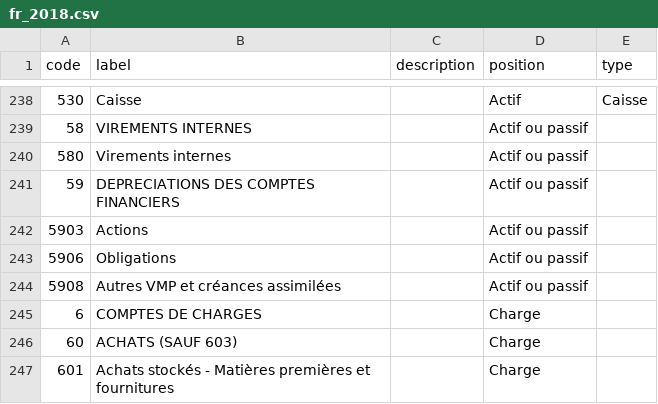
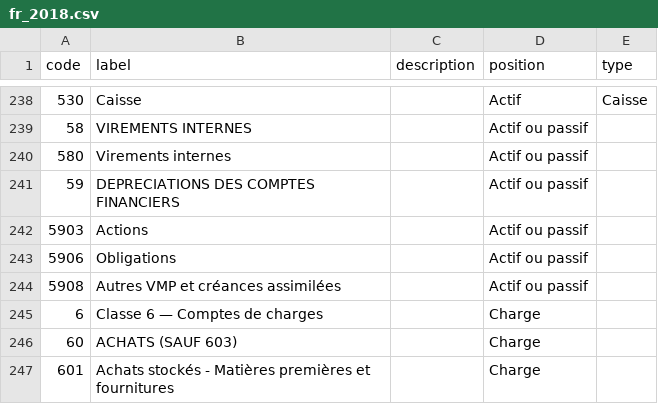
Before and after one commit to paheko/paheko, a CSV file: src/include/data/charts/fr_2018.csv, drawn as a sheet; only a part is shown, gaps mark what is left out.

Commit message:
Fix: account label
FossilOrigin-Name: de3cca9b2ec05d7344d8e0d40553ceda8627b639

```diff
--- a/src/include/data/charts/fr_2018.csv
+++ b/src/include/data/charts/fr_2018.csv
@@ -244,3 +244,3 @@ code,label,description,position,type
 5908,Autres VMP et créances assimilées,,Actif ou passif,
-6,COMPTES DE CHARGES,,Charge,
+6,Classe 6 — Comptes de charges,,Charge,
 60,ACHATS (SAUF 603),,Charge,
```
